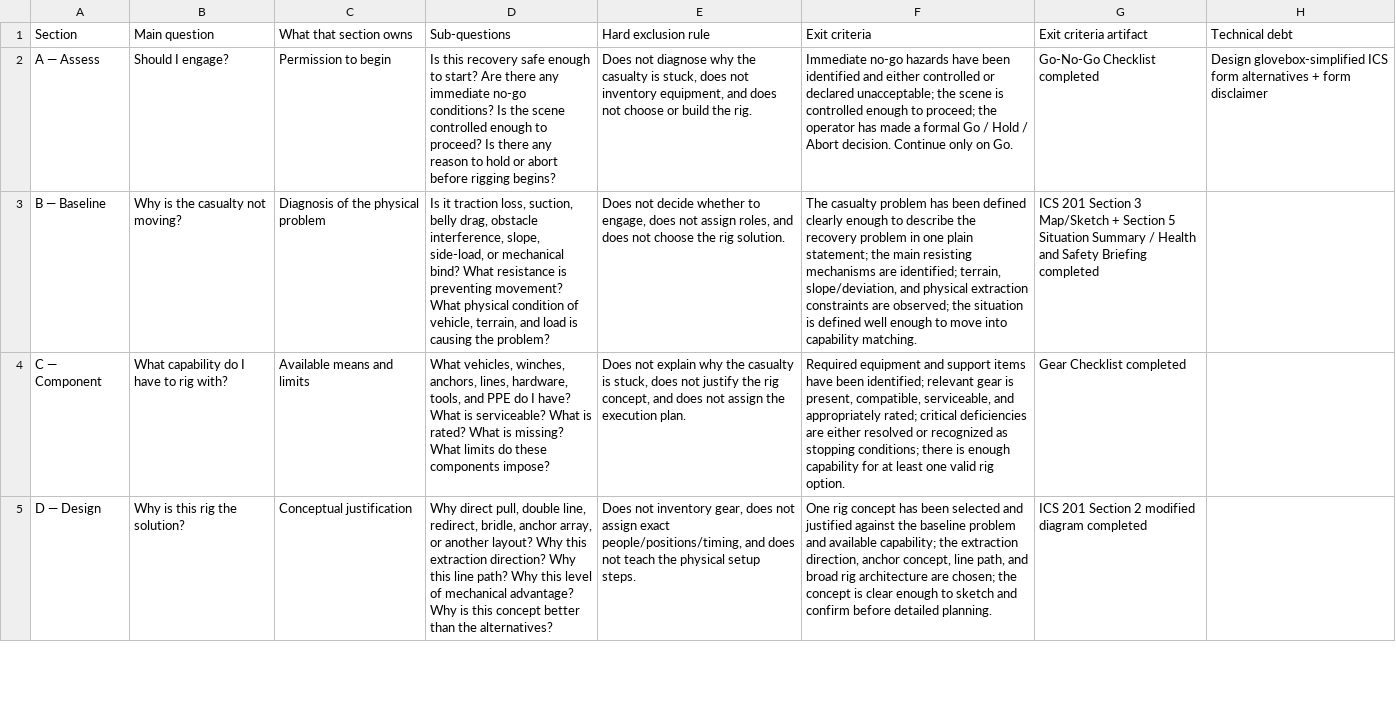
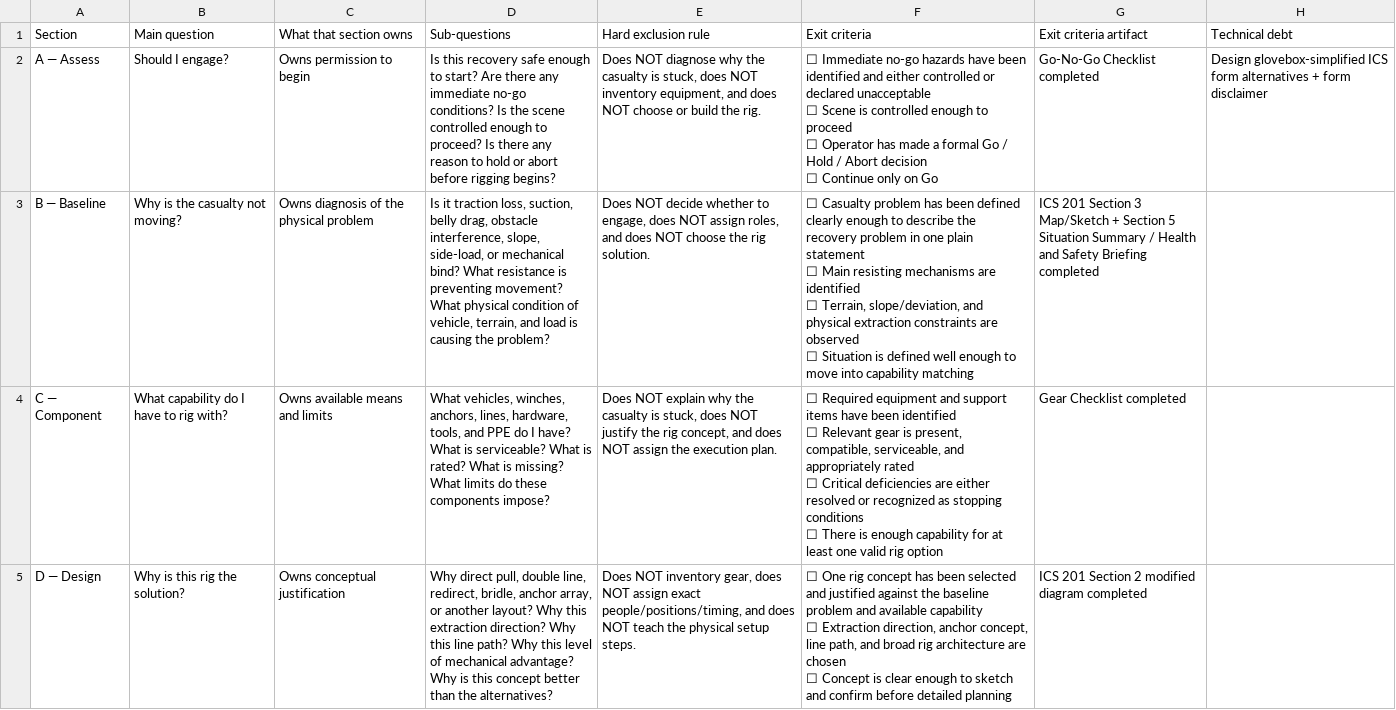
Before and after one commit to zeisys-amadhavan/glovebox-reference-manual, a CSV file: sections.csv, drawn as a sheet; only a part is shown; ↵ is a line break in a cell; the diff covers the shown part only; the diff names each change by its address in the sheet, - before the commit and + after, or states it on an @@ line.

Commit message:
Update sections.csv

```diff
--- a/sections.csv
+++ b/sections.csv
-C2 (What that section owns): Permission to begin
+C2 (What that section owns): Owns permission to begin
-E2 (Hard exclusion rule): Does not diagnose why the casualty is stuck, does not inventory equipment, and does not choose or…
+E2 (Hard exclusion rule): Does NOT diagnose why the casualty is stuck, does NOT inventory equipment, and does NOT choose or…
-F2 (Exit criteria): Immediate no-go hazards have been identified and either controlled or declared unacceptable; the scene is controlled enough to proceed; the operator has made a formal Go / Hold / Abort decision. Continue only on Go.
+F2 (Exit criteria): ☐ Immediate no-go hazards have been identified and either controlled or declared unacceptable ↵ ☐ Scene is controlled enough to proceed ↵ ☐ Operator has made a formal Go / Hold / Abort decision ↵ ☐ Continue only on Go
-C3 (What that section owns): Diagnosis of the physical problem
+C3 (What that section owns): Owns diagnosis of the physical problem
-E3 (Hard exclusion rule): Does not decide whether to engage, does not assign roles, and does not choose the…
+E3 (Hard exclusion rule): Does NOT decide whether to engage, does NOT assign roles, and does NOT choose the…
-F3 (Exit criteria): The casualty problem has been defined clearly enough to describe the recovery problem in one plain statement; the main resisting mechanisms are identified; terrain, slope/deviation, and physical extraction constraints are observed; the situation is defined well enough to move into capability matching.
+F3 (Exit criteria): ☐ Casualty problem has been defined clearly enough to describe the recovery problem in one plain statement ↵ ☐ Main resisting mechanisms are identified ↵ ☐ Terrain, slope/deviation, and physical extraction constraints are observed ↵ ☐ Situation is defined well enough to move into capability matching
-C4 (What that section owns): Available means and limits
+C4 (What that section owns): Owns available means and limits
-E4 (Hard exclusion rule): Does not explain why the casualty is stuck, does not justify the rig concept, and does not assign the…
+E4 (Hard exclusion rule): Does NOT explain why the casualty is stuck, does NOT justify the rig concept, and does NOT assign the…
-F4 (Exit criteria): Required equipment and support items have been identified; relevant gear is present, compatible, serviceable, and appropriately rated; critical deficiencies are either resolved or recognized as stopping conditions; there is enough capability for at least one valid rig option.
+F4 (Exit criteria): ☐ Required equipment and support items have been identified ↵ ☐ Relevant gear is present, compatible, serviceable, and appropriately rated ↵ ☐ Critical deficiencies are either resolved or recognized as stopping conditions ↵ ☐ There is enough capability for at least one valid rig option
-C5 (What that section owns): Conceptual justification
+C5 (What that section owns): Owns conceptual justification
-E5 (Hard exclusion rule): Does not inventory gear, does not assign exact people/positions/timing, and does not teach the…
+E5 (Hard exclusion rule): Does NOT inventory gear, does NOT assign exact people/positions/timing, and does NOT teach the…
-F5 (Exit criteria): One rig concept has been selected and justified against the baseline problem and available capability; the extraction direction, anchor concept, line path, and broad rig architecture are chosen; the concept is clear enough to sketch and confirm before detailed planning.
+F5 (Exit criteria): ☐ One rig concept has been selected and justified against the baseline problem and available capability ↵ ☐ Extraction direction, anchor concept, line path, and broad rig architecture are chosen ↵ ☐ Concept is clear enough to sketch and confirm before detailed planning
```
Also changed, not shown: 9 edited cells elsewhere in this file.
